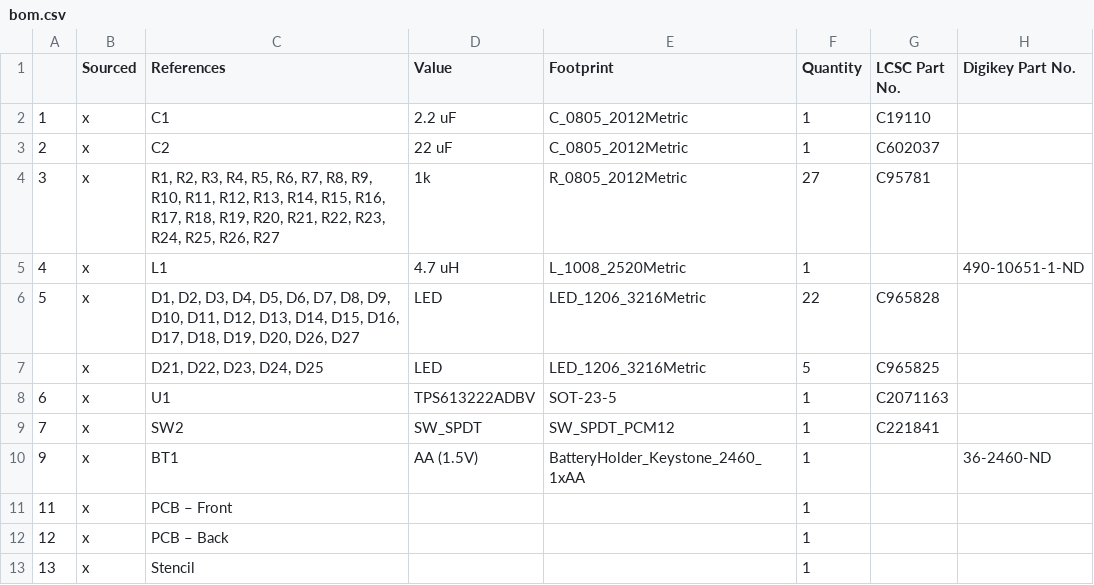
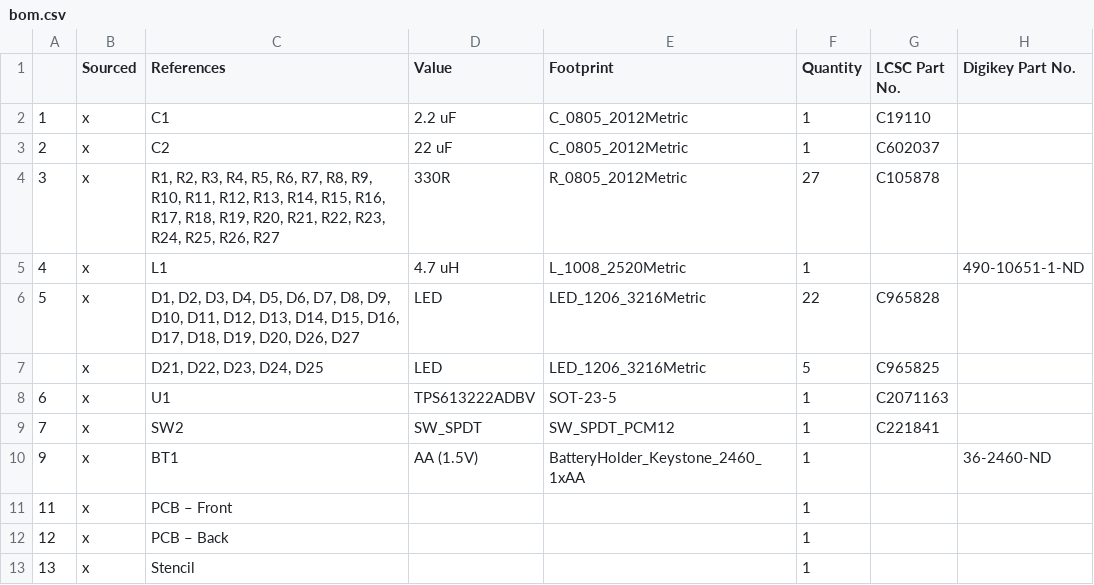
Before and after one commit to sokrasins/name-tag, a CSV file: docs/bom.csv, drawn as a sheet.

Commit message:
fix resistor bom

```diff
--- a/docs/bom.csv
+++ b/docs/bom.csv
@@ -3,3 +3,3 @@
 2,x,C2,22 uF,C_0805_2012Metric,1,C602037,
-3,x,"R1, R2, R3, R4, R5, R6, R7, R8, R9, R10, R11, R12, R13, R14, R15, R16, R17, R18, R19, R20, R21, R22, R23, R24, R25, R26, R27",1k,R_0805_2012Metric,27,C95781,
+3,x,"R1, R2, R3, R4, R5, R6, R7, R8, R9, R10, R11, R12, R13, R14, R15, R16, R17, R18, R19, R20, R21, R22, R23, R24, R25, R26, R27",330R,R_0805_2012Metric,27,C105878,
 4,x,L1,4.7 uH,L_1008_2520Metric,1,,490-10651-1-ND
```
